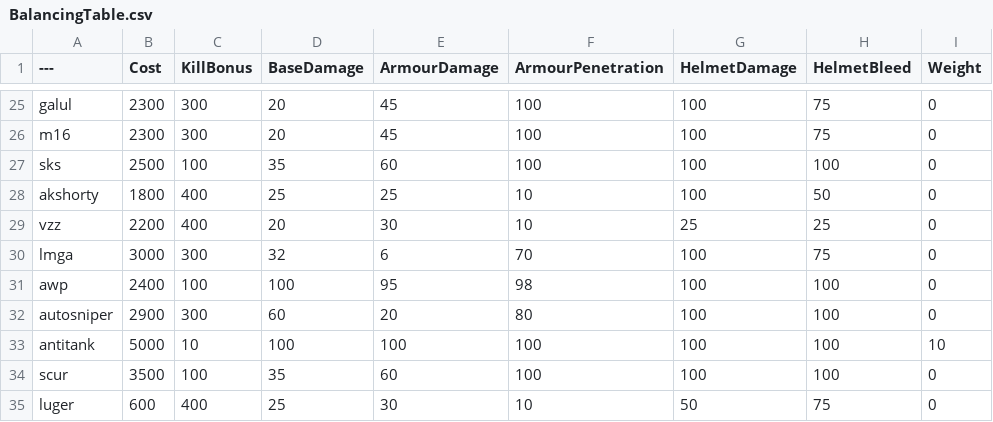
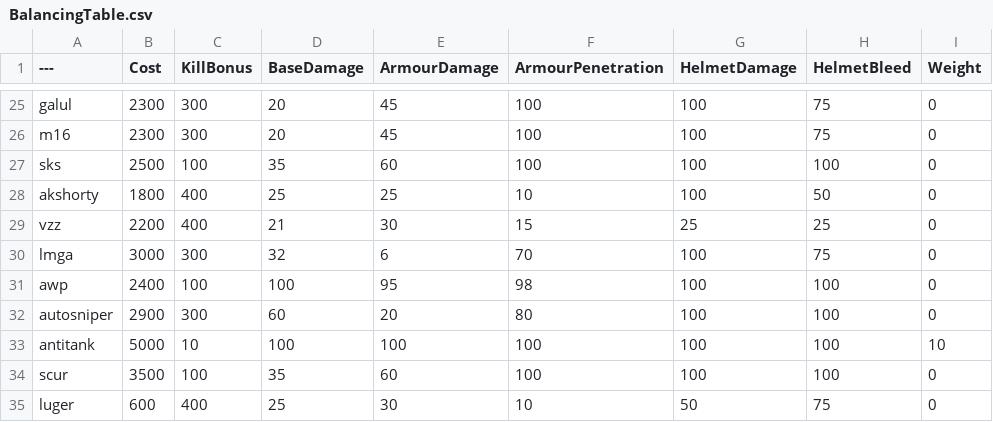
Before and after one commit to Greendayle/instagibPavlov, a CSV file: BalancingTable.csv, drawn as a sheet; only a part is shown, gaps mark what is left out; the diff names each change by its address in the sheet, - before the commit and + after, or states it on an @@ line.

Commit message:
slightly boost val (hopefully)

```diff
--- a/BalancingTable.csv
+++ b/BalancingTable.csv
-D29 (BaseDamage): 20
+D29 (BaseDamage): 21
-F29 (ArmourPenetration): 10
+F29 (ArmourPenetration): 15
```
